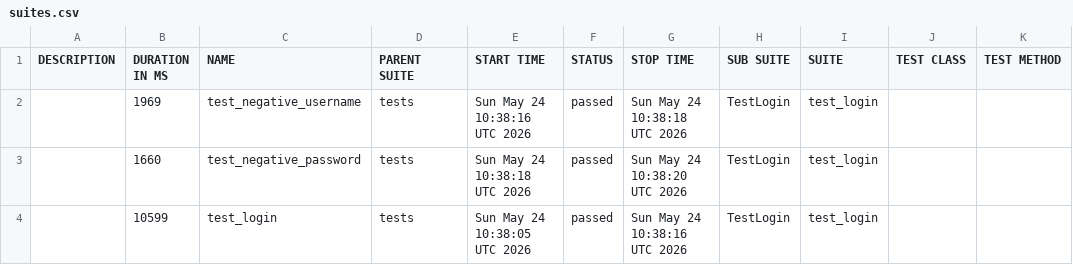
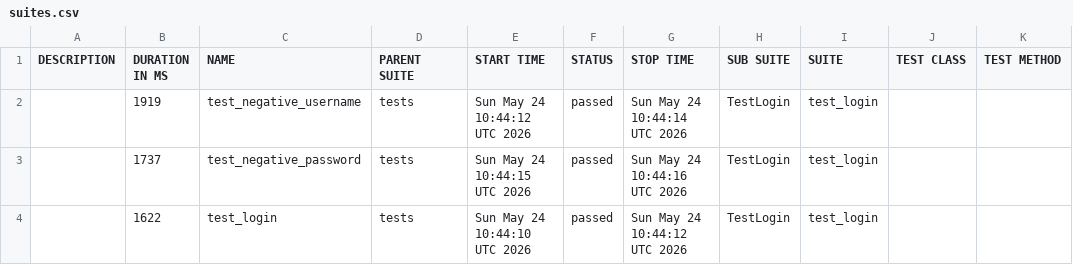
Before and after one commit to Kraym228/authorization_test_mini_project, a CSV file: data/suites.csv, drawn as a sheet.

```diff
--- a/data/suites.csv
+++ b/data/suites.csv
@@ -1,4 +1,4 @@
 "DESCRIPTION","DURATION IN MS","NAME","PARENT SUITE","START TIME","STATUS","STOP TIME","SUB SUITE","SUITE","TEST CLASS","TEST METHOD"
-"","1969","test_negative_username","tests","Sun May 24 10:38:16 UTC 2026","passed","Sun May 24 10:38:18 UTC 2026","TestLogin","test_login","",""
-"","1660","test_negative_password","tests","Sun May 24 10:38:18 UTC 2026","passed","Sun May 24 10:38:20 UTC 2026","TestLogin","test_login","",""
-"","10599","test_login","tests","Sun May 24 10:38:05 UTC 2026","passed","Sun May 24 10:38:16 UTC 2026","TestLogin","test_login","",""
+"","1919","test_negative_username","tests","Sun May 24 10:44:12 UTC 2026","passed","Sun May 24 10:44:14 UTC 2026","TestLogin","test_login","",""
+"","1737","test_negative_password","tests","Sun May 24 10:44:15 UTC 2026","passed","Sun May 24 10:44:16 UTC 2026","TestLogin","test_login","",""
+"","1622","test_login","tests","Sun May 24 10:44:10 UTC 2026","passed","Sun May 24 10:44:12 UTC 2026","TestLogin","test_login","",""
```
Also changed, not shown: 24 other files.
